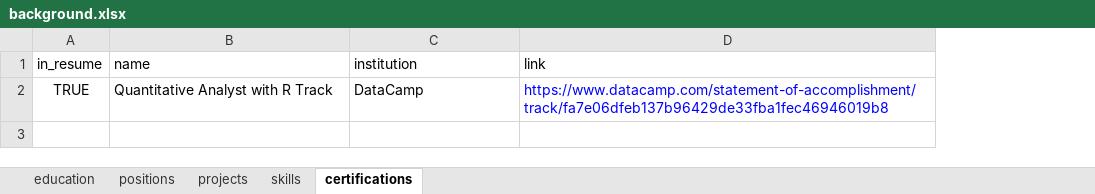
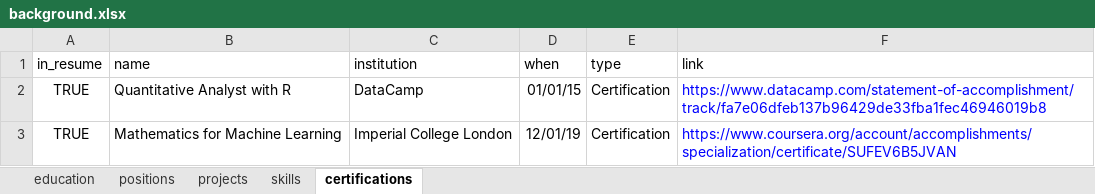
Before and after one commit to bmoretz/Curriculum-Vitae, an Excel workbook: background.xlsx, sheet certifications, drawn as a sheet; values as stored, in another font and other column widths than the file's, no borders; the diff names each change by its address in the sheet, - before the commit and + after, or states it on an @@ line.

Commit message:
Updates to formatting & background data.
Background info, certs section, parsing.

```diff
--- a/background.xlsx (sheet certifications)
+++ b/background.xlsx (sheet certifications)
+column D (when), row 2: 01/01/15
+column E (type), row 2: Certification
-B2 (name): Quantitative Analyst with R Track
+B2 (name): Quantitative Analyst with R
+row 3: TRUE | Mathematics for Machine Learning | Imperial College London | 12/01/19 | Certification | https://www.coursera.org/account/accomplishments/specialization/certificate/SUFEV6B5JVAN
```
Also changed, not shown: sheet projects, sheet positions, 8 other files.
